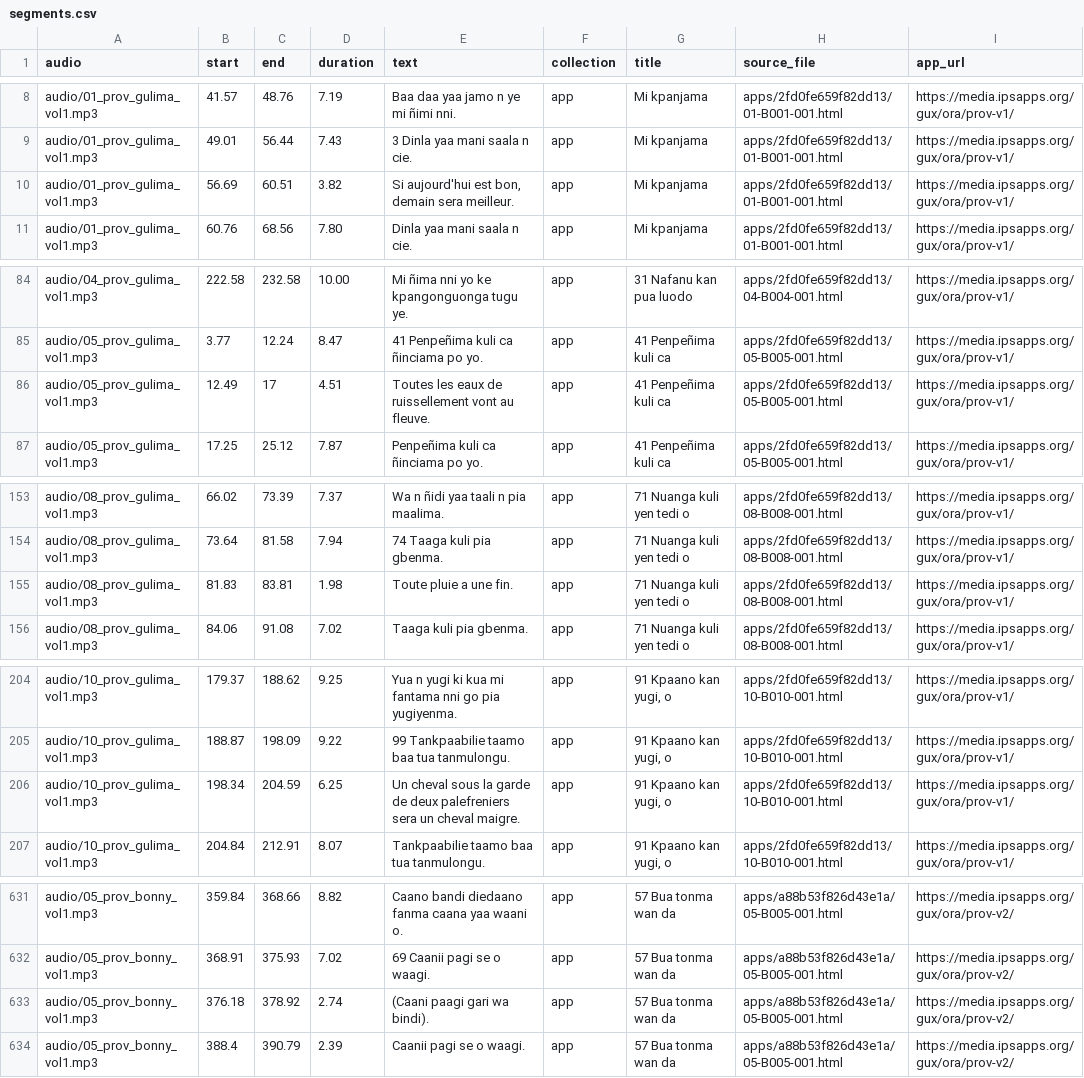
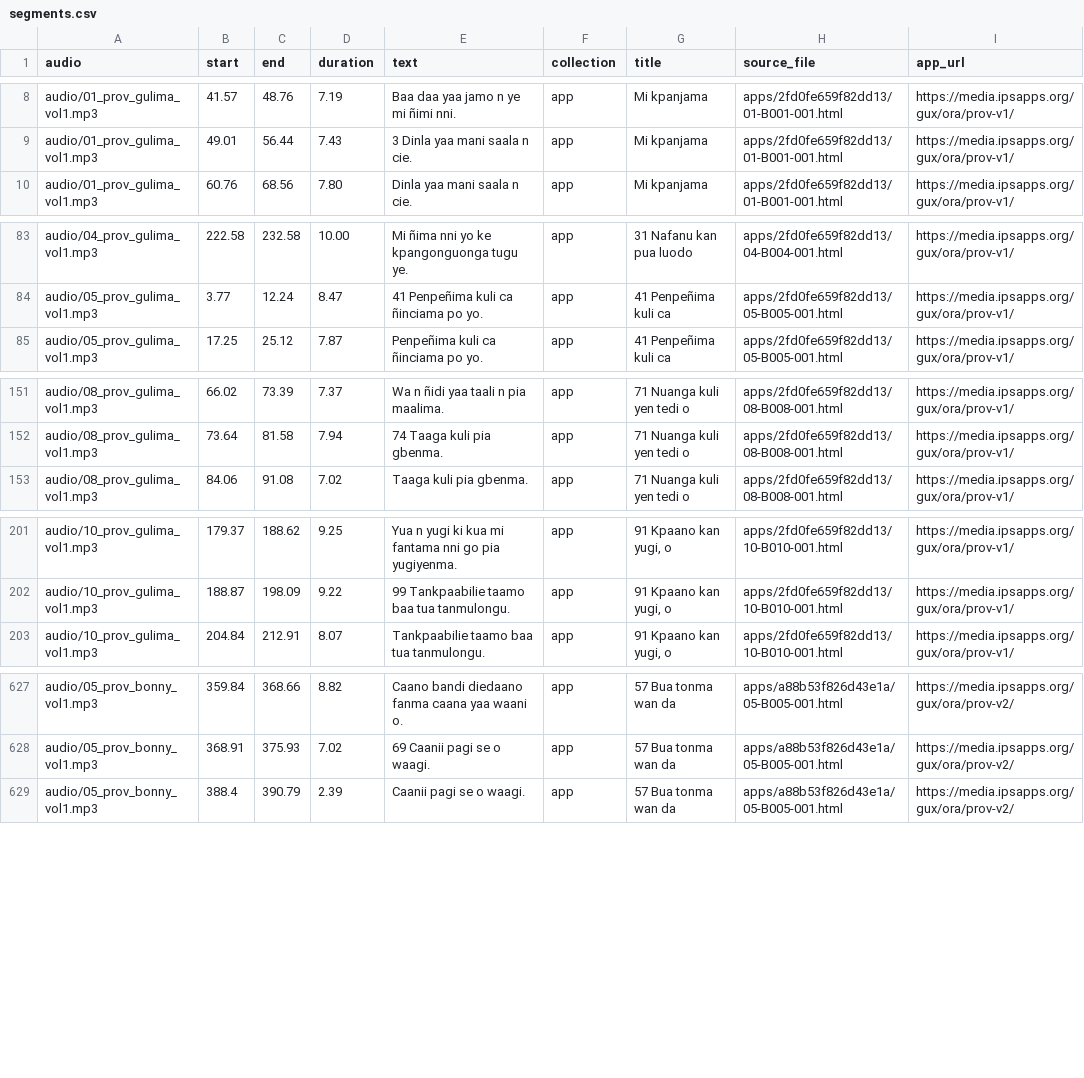
Before and after one commit to delwende/DeliaCorpusDataScript, a CSV file: corpus/speech/gux/segments.csv, drawn as a sheet; only a part is shown, gaps mark what is left out; the diff covers the shown part only; the diff names each change by its address in the sheet, - before the commit and + after, or states it on an @@ line.

```diff
--- a/corpus/speech/gux/segments.csv
+++ b/corpus/speech/gux/segments.csv
-row 10: audio/01_prov_gulima_vol1.mp3 | 56.69 | 60.51 | 3.82 | Si aujourd'hui est bon, demain sera meilleur. | app | Mi kpanjama | apps/2fd0fe659f82dd13/01-B001-001.html | https://media.ipsapps.org/gux/ora/prov-v1/
-row 86: audio/05_prov_gulima_vol1.mp3 | 12.49 | 17 | 4.51 | Toutes les eaux de ruissellement vont au fleuve. | app | 41 Penpeñima kuli ca | apps/2fd0fe659f82dd13/05-B005-001.html | https://media.ipsapps.org/gux/ora/prov-v1/
-row 155: audio/08_prov_gulima_vol1.mp3 | 81.83 | 83.81 | 1.98 | Toute pluie a une fin. | app | 71 Nuanga kuli yen tedi o | apps/2fd0fe659f82dd13/08-B008-001.html | https://media.ipsapps.org/gux/ora/prov-v1/
-row 206: audio/10_prov_gulima_vol1.mp3 | 198.34 | 204.59 | 6.25 | Un cheval sous la garde de deux palefreniers sera un cheval maigre. | app | 91 Kpaano kan yugi, o | apps/2fd0fe659f82dd13/10-B010-001.html | https://media.ipsapps.org/gux/ora/prov-v1/
-row 633: audio/05_prov_bonny_vol1.mp3 | 376.18 | 378.92 | 2.74 | (Caani paagi gari wa bindi). | app | 57 Bua tonma wan da | apps/a88b53f826d43e1a/05-B005-001.html | https://media.ipsapps.org/gux/ora/prov-v2/
```
Also changed, not shown: 1 removed row elsewhere in this file, corpus/speech/dyu/segments.csv, 21 other files.
